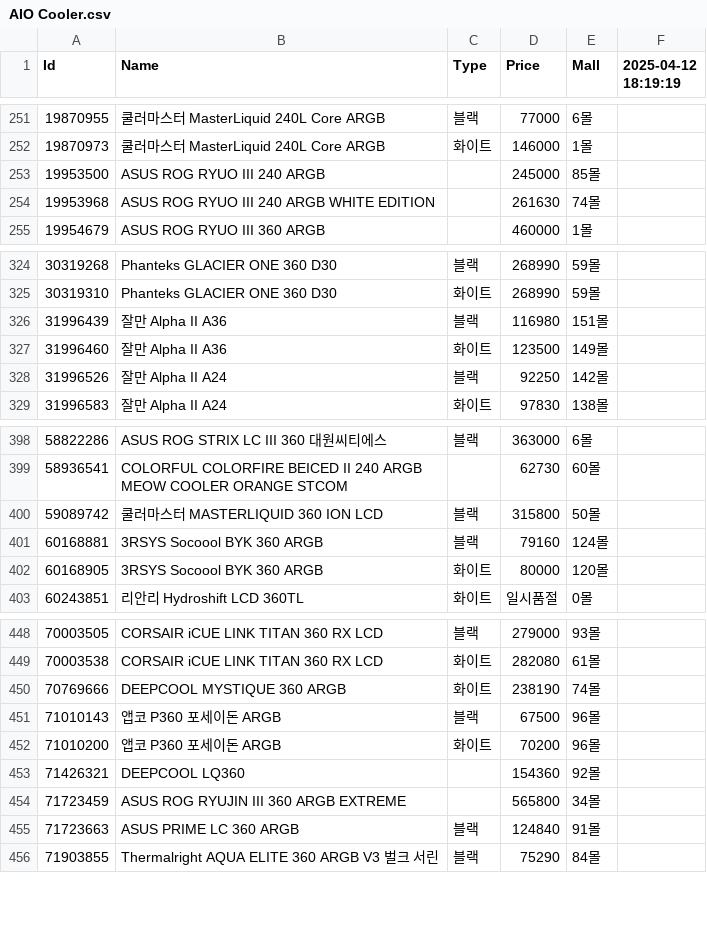
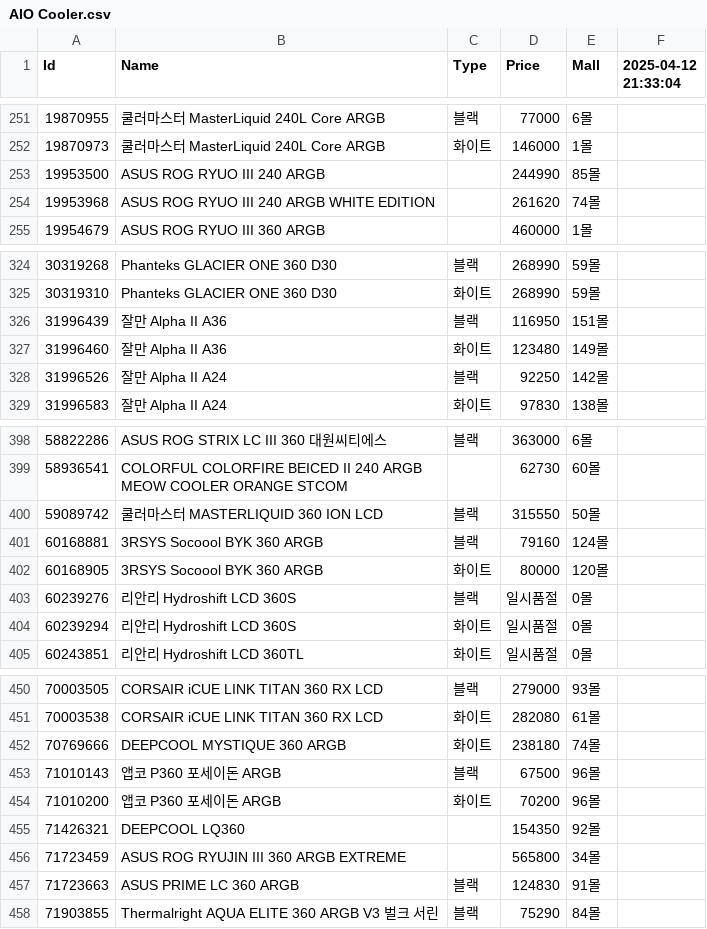
Before and after one commit to SSSSSSSSSSSSSSSSSSSSSSSSSSSSSSSSSSSSSun/Danawa-Crawler, a CSV file: crawl_data/AIO Cooler.csv, drawn as a sheet; only a part is shown, gaps mark what is left out; the diff covers the shown part only.

Commit message:
Bot - Auto Crawl | 2025-04-12 21:43:56

```diff
--- a/crawl_data/AIO Cooler.csv
+++ b/crawl_data/AIO Cooler.csv
@@ -1 +1 @@
-Id,Name,Type,Price,Mall,2025-04-12 18:19:19
+Id,Name,Type,Price,Mall,2025-04-12 21:33:04
@@ -252,4 +252,4 @@ Id,Name,Type,Price,Mall,2025-04-12 18:19:19
 19870973,쿨러마스터 MasterLiquid 240L Core ARGB,화이트,146000,1몰,
-19953500,ASUS ROG RYUO III 240 ARGB,,245000,85몰,
-19953968,ASUS ROG RYUO III 240 ARGB WHITE EDITION,,261630,74몰,
+19953500,ASUS ROG RYUO III 240 ARGB,,244990,85몰,
+19953968,ASUS ROG RYUO III 240 ARGB WHITE EDITION,,261620,74몰,
 19954679,ASUS ROG RYUO III 360 ARGB,,460000,1몰,
@@ -325,4 +325,4 @@ Id,Name,Type,Price,Mall,2025-04-12 18:19:19
 30319310,Phanteks GLACIER ONE 360 D30,화이트,268990,59몰,
-31996439,잘만 Alpha II A36,블랙,116980,151몰,
-31996460,잘만 Alpha II A36,화이트,123500,149몰,
+31996439,잘만 Alpha II A36,블랙,116950,151몰,
+31996460,잘만 Alpha II A36,화이트,123480,149몰,
 31996526,잘만 Alpha II A24,블랙,92250,142몰,
@@ -399,5 +399,7 @@ Id,Name,Type,Price,Mall,2025-04-12 18:19:19
 58936541,COLORFUL COLORFIRE BEICED II 240 ARGB MEOW COOLER ORANGE STCOM,,62730,60몰,
-59089742,쿨러마스터 MASTERLIQUID 360 ION LCD,블랙,315800,50몰,
+59089742,쿨러마스터 MASTERLIQUID 360 ION LCD,블랙,315550,50몰,
 60168881,3RSYS Socoool BYK 360 ARGB,블랙,79160,124몰,
 60168905,3RSYS Socoool BYK 360 ARGB,화이트,80000,120몰,
+60239276,리안리 Hydroshift LCD 360S,블랙,일시품절,0몰,
+60239294,리안리 Hydroshift LCD 360S,화이트,일시품절,0몰,
 60243851,리안리 Hydroshift LCD 360TL,화이트,일시품절,0몰,
@@ -449,8 +451,8 @@ Id,Name,Type,Price,Mall,2025-04-12 18:19:19
 70003538,CORSAIR iCUE LINK TITAN 360 RX LCD,화이트,282080,61몰,
-70769666,DEEPCOOL MYSTIQUE 360 ARGB,화이트,238190,74몰,
+70769666,DEEPCOOL MYSTIQUE 360 ARGB,화이트,238180,74몰,
 71010143,앱코 P360 포세이돈 ARGB,블랙,67500,96몰,
 71010200,앱코 P360 포세이돈 ARGB,화이트,70200,96몰,
-71426321,DEEPCOOL LQ360,,154360,92몰,
+71426321,DEEPCOOL LQ360,,154350,92몰,
 71723459,ASUS ROG RYUJIN III 360 ARGB EXTREME,,565800,34몰,
-71723663,ASUS PRIME LC 360 ARGB,블랙,124840,91몰,
+71723663,ASUS PRIME LC 360 ARGB,블랙,124830,91몰,
 71903855,Thermalright AQUA ELITE 360 ARGB V3 벌크 서린,블랙,75290,84몰,
```
Also changed, not shown: 5 edited cells elsewhere in this file, crawl_data/Air Cooler.csv, crawl_data/CPU.csv, 7 other files.
